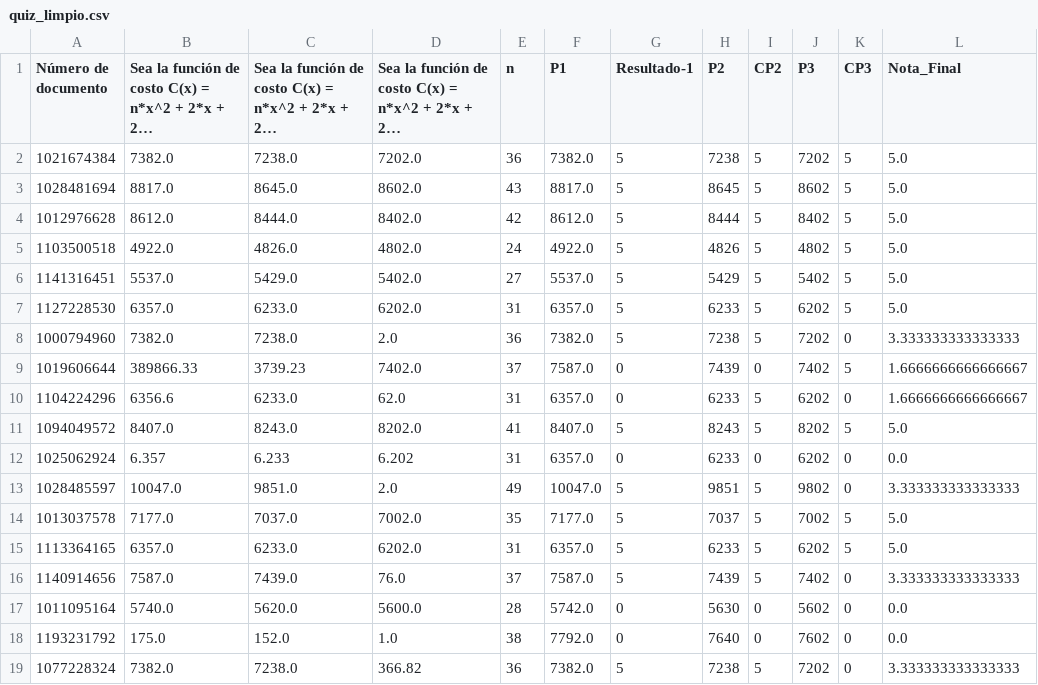
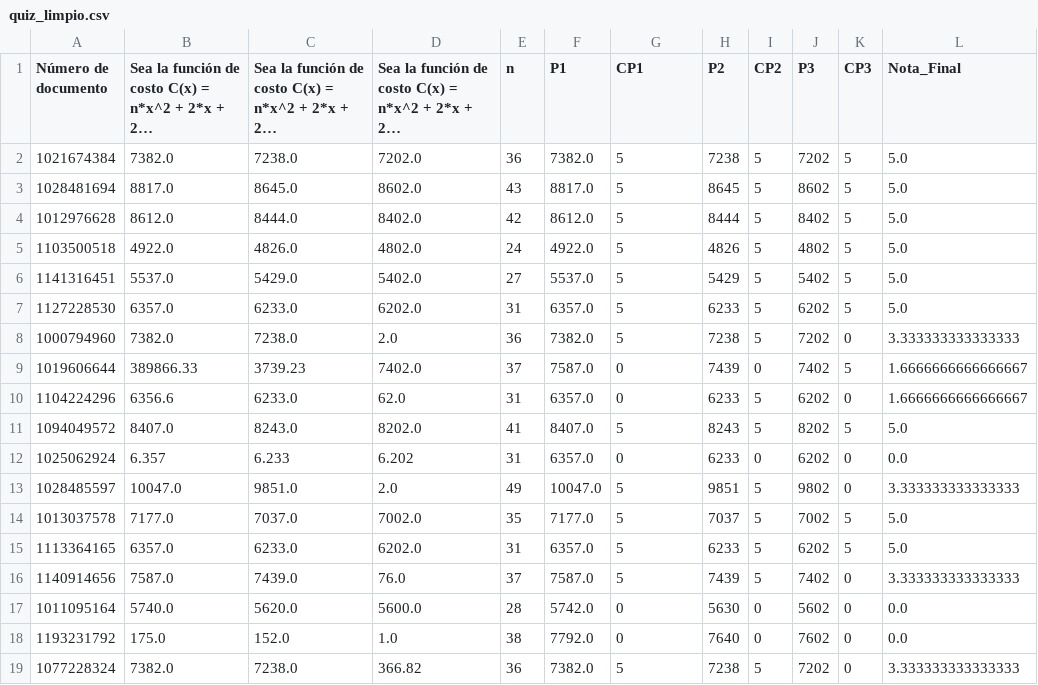
Before and after one commit to extrubiano16/Proyecto_Final_Grupo_7, a CSV file: pandas/quiz_limpio.csv, drawn as a sheet; long unchanged cells end in …; the diff names each change by its address in the sheet, - before the commit and + after, or states it on an @@ line.

```diff
--- a/pandas/quiz_limpio.csv
+++ b/pandas/quiz_limpio.csv
-G1: Resultado-1
+G1: CP1
```
Also changed, not shown: 2 other files.
